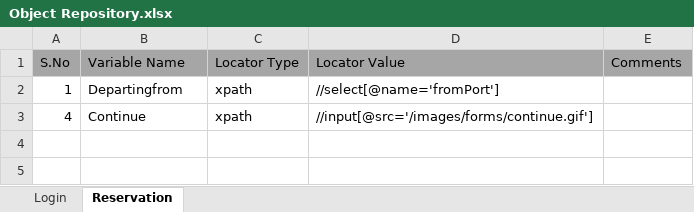
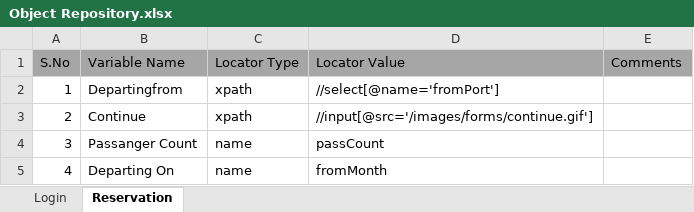
Before and after one commit to yorkmena/KeywordDriven, an Excel workbook: KeywordDriven_Framework/ExcelTestFiles/Object Repository.xlsx, sheet Reservation, drawn as a sheet; values as stored, in another font and other column widths than the file's, no borders; addresses are those after the commit; the diff names each change by its address in the sheet, - before the commit and + after, or states it on an @@ line.

Commit message:
Added Action keywords

```diff
--- a/KeywordDriven_Framework/ExcelTestFiles/Object Repository.xlsx (sheet Reservation)
+++ b/KeywordDriven_Framework/ExcelTestFiles/Object Repository.xlsx (sheet Reservation)
+row 3: 2 | Continue | xpath | //input[@src='/images/forms/continue.gif']
+row 4: 3 | Passanger Count | name | passCount
-B5 (Variable Name): Continue
+B5 (Variable Name): Departing On
-C5 (Locator Type): xpath
+C5 (Locator Type): name
-D5 (Locator Value): //input[@src='/images/forms/continue.gif']
+D5 (Locator Value): fromMonth
```
Also changed, not shown: KeywordDriven_Framework/ExcelTestFiles/TestScript.xlsx, 2 other files.
